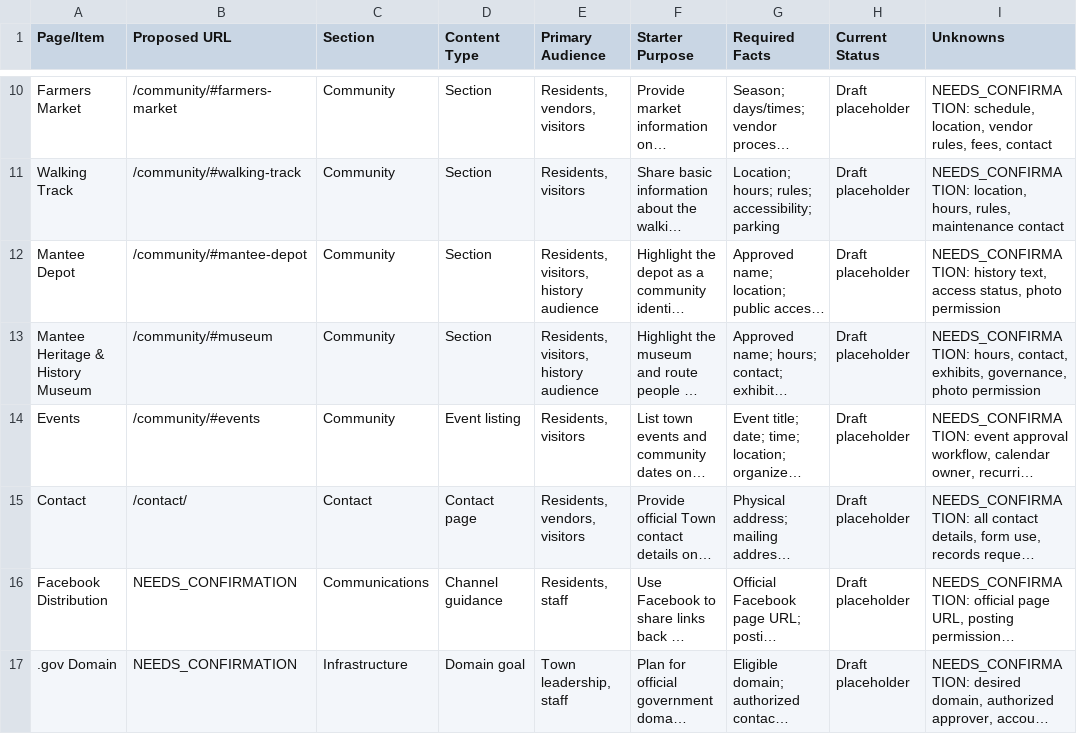
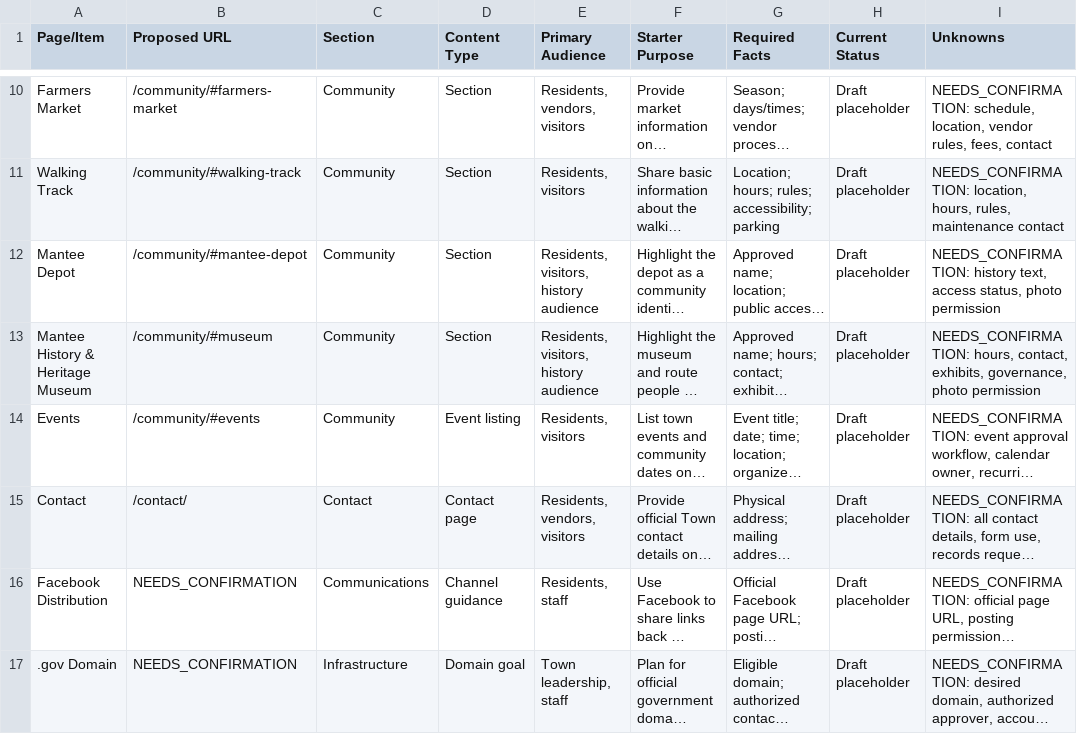
Before and after one commit to trob72/mantee-website, a CSV file: docs/content-inventory.csv, drawn as a sheet; only a part is shown, gaps mark what is left out; long unchanged cells end in …; the diff names each change by its address in the sheet, - before the commit and + after, or states it on an @@ line.

Commit message:
Correct museum naming

```diff
--- a/docs/content-inventory.csv
+++ b/docs/content-inventory.csv
-A13 (Page/Item): Mantee Heritage & History Museum
+A13 (Page/Item): Mantee History & Heritage Museum
```
Also changed, not shown: docs/needs-confirmation-register.csv, prototype/assets/images/photo-manifest.csv, 16 other files.
